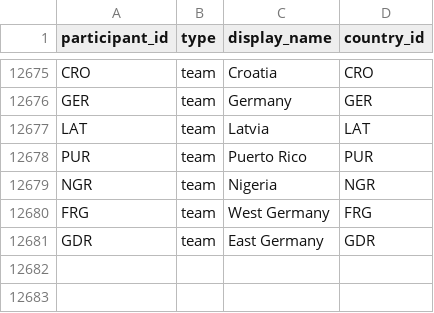
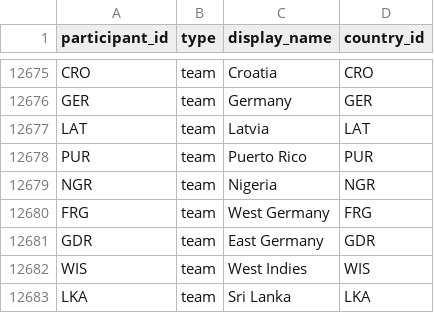
Before and after one commit to V0latix/DataSport, a CSV file: data/processed/databases/competition/participants.csv, drawn as a sheet; only a part is shown, gaps mark what is left out; the diff names each change by its address in the sheet, - before the commit and + after, or states it on an @@ line.

```diff
--- a/data/processed/databases/competition/participants.csv
+++ b/data/processed/databases/competition/participants.csv
+row 12682: WIS | team | West Indies | WIS
+row 12683: LKA | team | Sri Lanka | LKA
```
Also changed, not shown: data/processed/databases/competition/competitions.csv, data/processed/databases/competition/events.csv, 23 other files.
